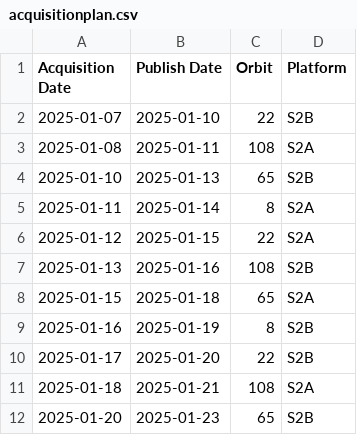
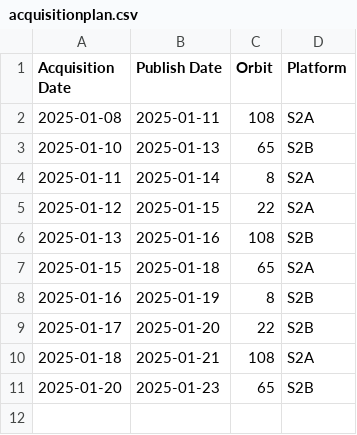
Before and after one commit to davidoesch/Sentinel-2-Acquisition-Plan-Harvesting, a CSV file: acquisitionplan.csv, drawn as a sheet; the diff names each change by its address in the sheet, - before the commit and + after, or states it on an @@ line.

Commit message:
acquisitionplan.csv push done

```diff
--- a/acquisitionplan.csv
+++ b/acquisitionplan.csv
-row 2: 2025-01-07 | 2025-01-10 | 22 | S2B
```
